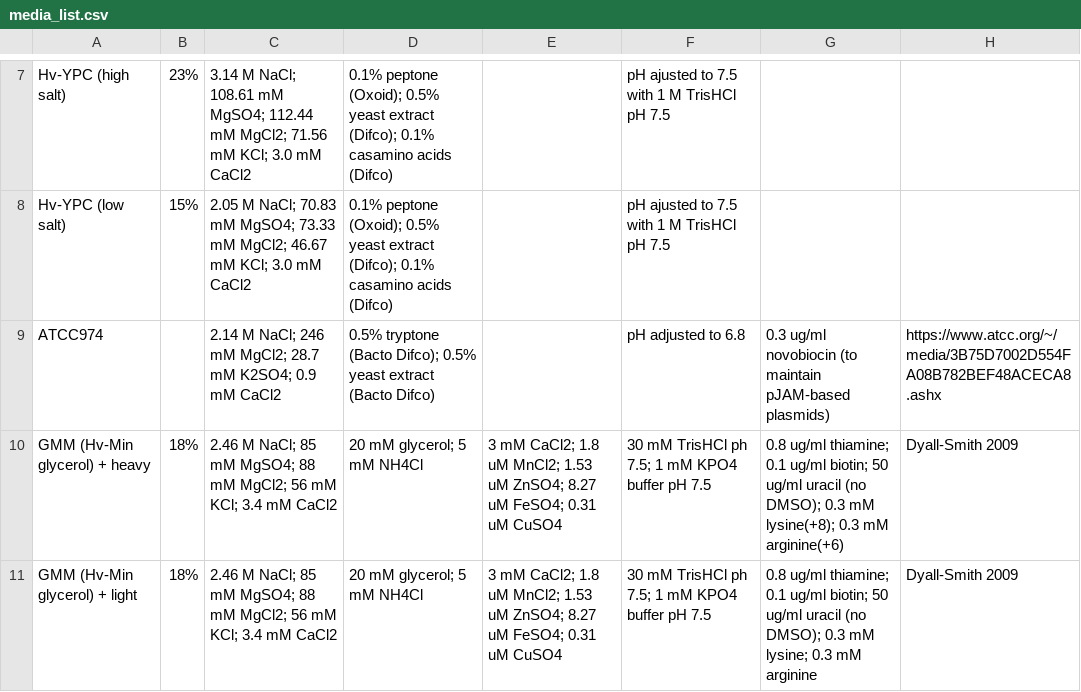
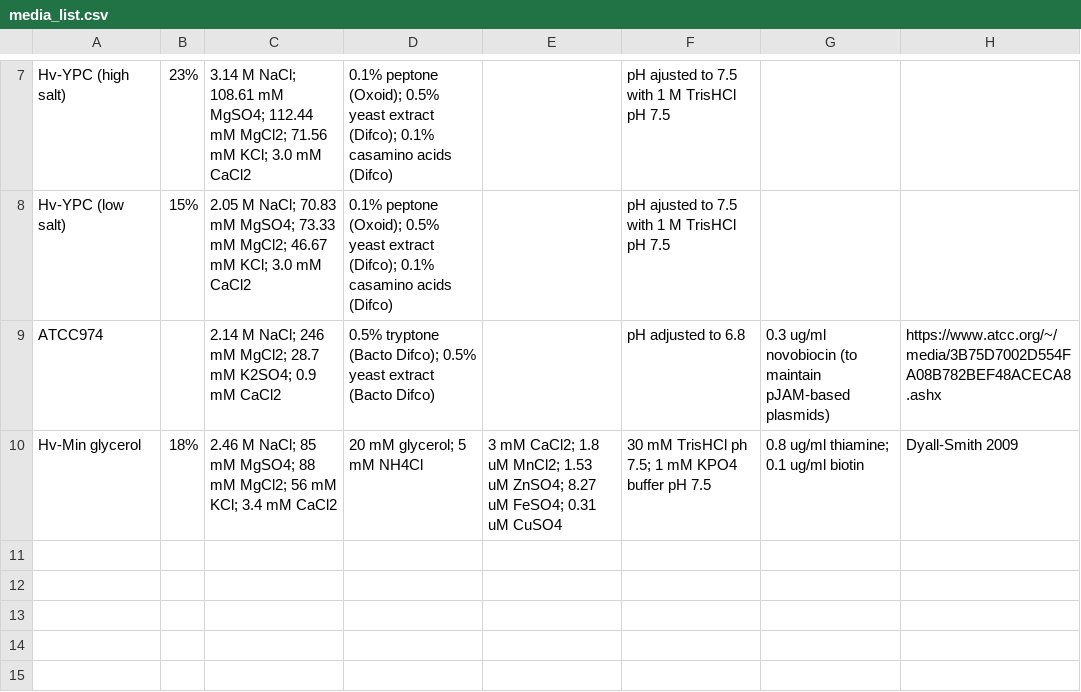
Before and after one commit to arcpp/ArcPP, a CSV file: meta_data/media_list.csv, drawn as a sheet; only a part is shown, gaps mark what is left out; the diff names each change by its address in the sheet, - before the commit and + after, or states it on an @@ line.

Commit message:
updated media list and experimental meta data

```diff
--- a/meta_data/media_list.csv
+++ b/meta_data/media_list.csv
-A10: GMM (Hv-Min glycerol) + heavy
+A10: Hv-Min glycerol
-G10: …0.1 ug/ml biotin; 50 ug/ml uracil (no DMSO); 0.3 mM lysine(+8); 0.3 mM arginine(+6)
+G10: …0.1 ug/ml biotin
-row 11: GMM (Hv-Min glycerol) + light | 18% | 2.46 M NaCl; 85 mM MgSO4; 88 mM MgCl2; 56 mM KCl; 3.4 mM CaCl2 | 20 mM glycerol; 5 mM NH4Cl | 3 mM CaCl2; 1.8 uM MnCl2; 1.53 uM ZnSO4; 8.27 uM FeSO4; 0.31 uM CuSO4 | 30 mM TrisHCl ph 7.5; 1 mM KPO4 buffer pH 7.5 | 0.8 ug/ml thiamine; 0.1 ug/ml biotin; 50 ug/ml uracil (no DMSO); 0.3 mM lysine; 0.3 mM arginine | Dyall-Smith 2009
```
Also changed, not shown: meta_data/experiment_meta_data.csv.
